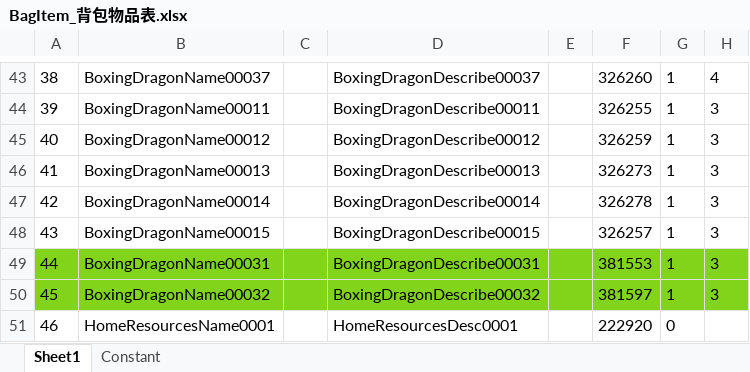
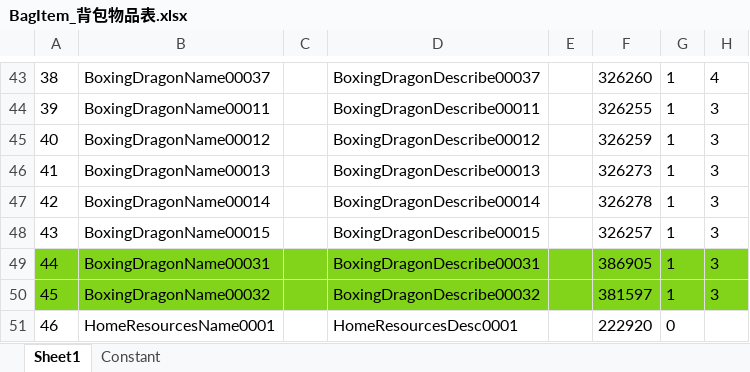
Before and after one commit to mobox-lab/dragonverse, an Excel workbook: dragon-verse/Excels/BagItem_背包物品表.xlsx, sheet Sheet1, drawn as a sheet; only a part is shown, gaps mark what is left out; values as stored, in another font and other column widths than the file's, no borders; the diff names each change by its address in the sheet, - before the commit and + after, or states it on an @@ line.

Commit message:
feat：update dragongirl icon change

```diff
--- a/dragon-verse/Excels/BagItem_背包物品表.xlsx (sheet Sheet1)
+++ b/dragon-verse/Excels/BagItem_背包物品表.xlsx (sheet Sheet1)
-F49: 381553
+F49: 386905
```
Also changed, not shown: 4 other files.
